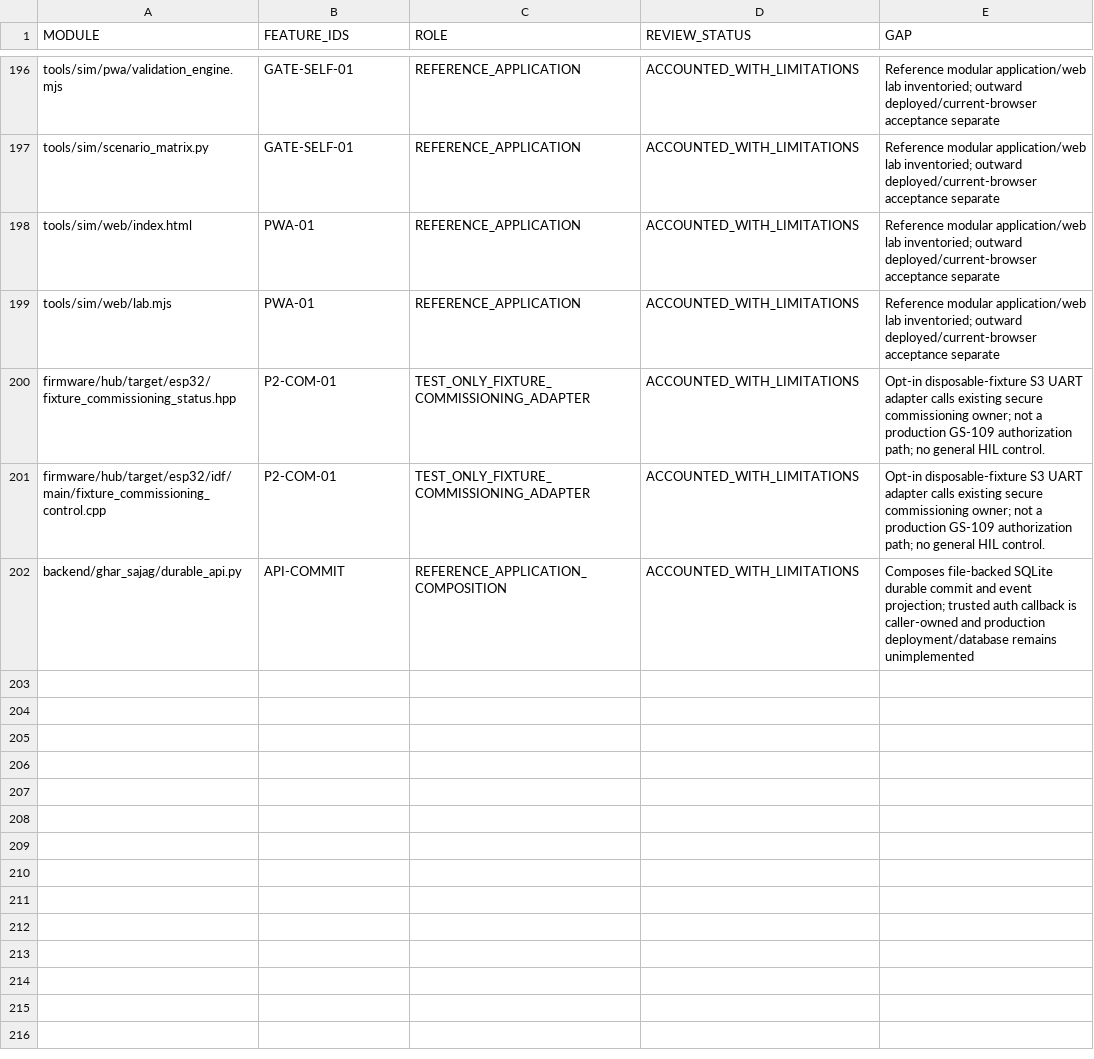
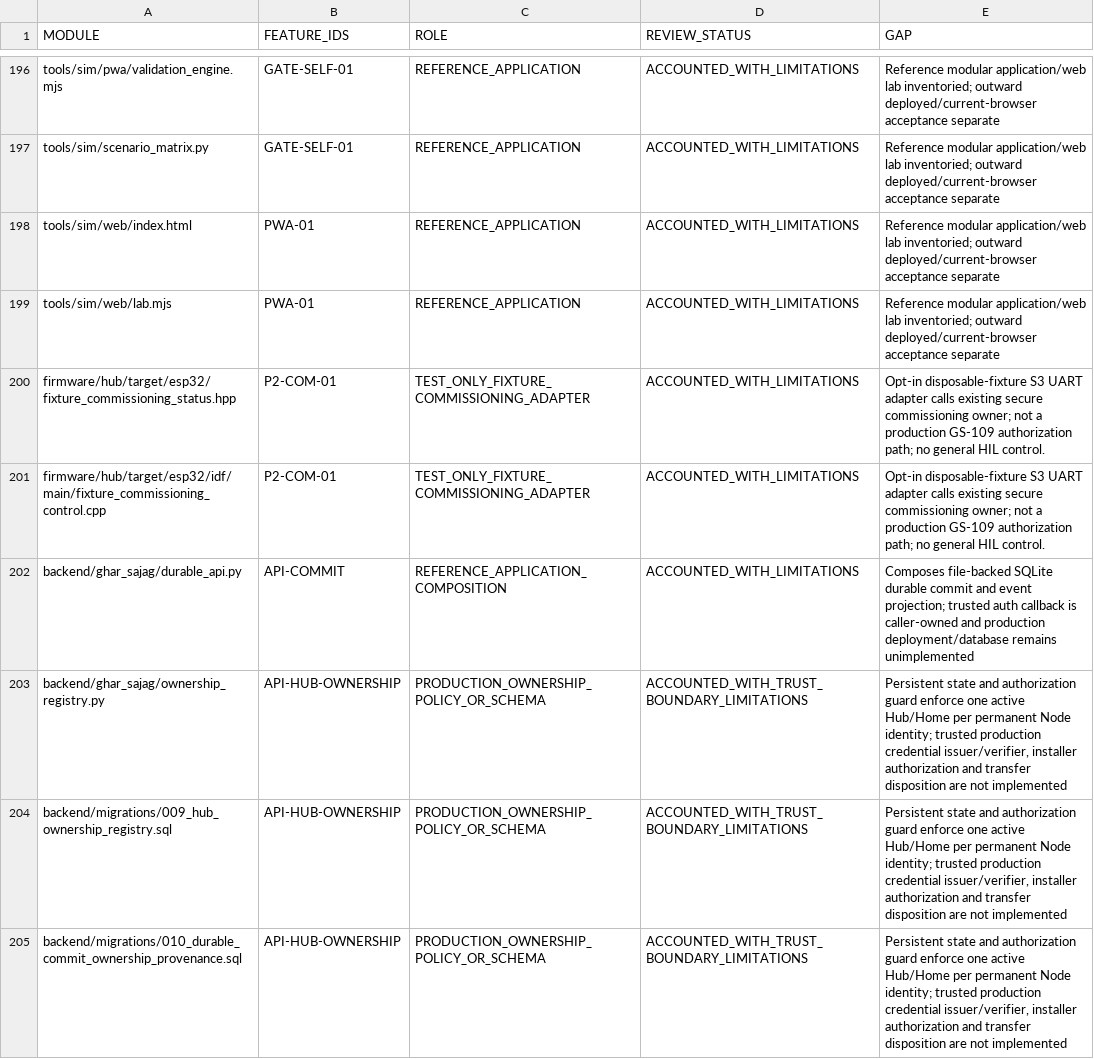
Before and after one commit to udaybhan200683/Ghar_sajag, a CSV file: docs/validation/SOURCE_FEATURE_INVENTORY.csv, drawn as a sheet; only a part is shown, gaps mark what is left out.

```diff
--- a/docs/validation/SOURCE_FEATURE_INVENTORY.csv
+++ b/docs/validation/SOURCE_FEATURE_INVENTORY.csv
@@ -202 +202,4 @@ firmware/hub/target/esp32/idf/main/fixture_commissioning_control.cpp,P2-COM-01,T
 backend/ghar_sajag/durable_api.py,API-COMMIT,REFERENCE_APPLICATION_COMPOSITION,ACCOUNTED_WITH_LIMITATIONS,Composes file-backed SQLite durable commit and event projection; trusted auth callback is caller-owned and production deployment/database remains unimplemented
+backend/ghar_sajag/ownership_registry.py,API-HUB-OWNERSHIP,PRODUCTION_OWNERSHIP_POLICY_OR_SCHEMA,ACCOUNTED_WITH_TRUST_BOUNDARY_LIMITATIONS,"Persistent state and authorization guard enforce one active Hub/Home per permanent Node identity; trusted production credential issuer/verifier, installer authorization and transfer disposition are not implemented"
+backend/migrations/009_hub_ownership_registry.sql,API-HUB-OWNERSHIP,PRODUCTION_OWNERSHIP_POLICY_OR_SCHEMA,ACCOUNTED_WITH_TRUST_BOUNDARY_LIMITATIONS,"Persistent state and authorization guard enforce one active Hub/Home per permanent Node identity; trusted production credential issuer/verifier, installer authorization and transfer disposition are not implemented"
+backend/migrations/010_durable_commit_ownership_provenance.sql,API-HUB-OWNERSHIP,PRODUCTION_OWNERSHIP_POLICY_OR_SCHEMA,ACCOUNTED_WITH_TRUST_BOUNDARY_LIMITATIONS,"Persistent state and authorization guard enforce one active Hub/Home per permanent Node identity; trusted production credential issuer/verifier, installer authorization and transfer disposition are not implemented"
```
Also changed, not shown: docs/validation/MASTER_TRACEABILITY.csv, 21 other files.
